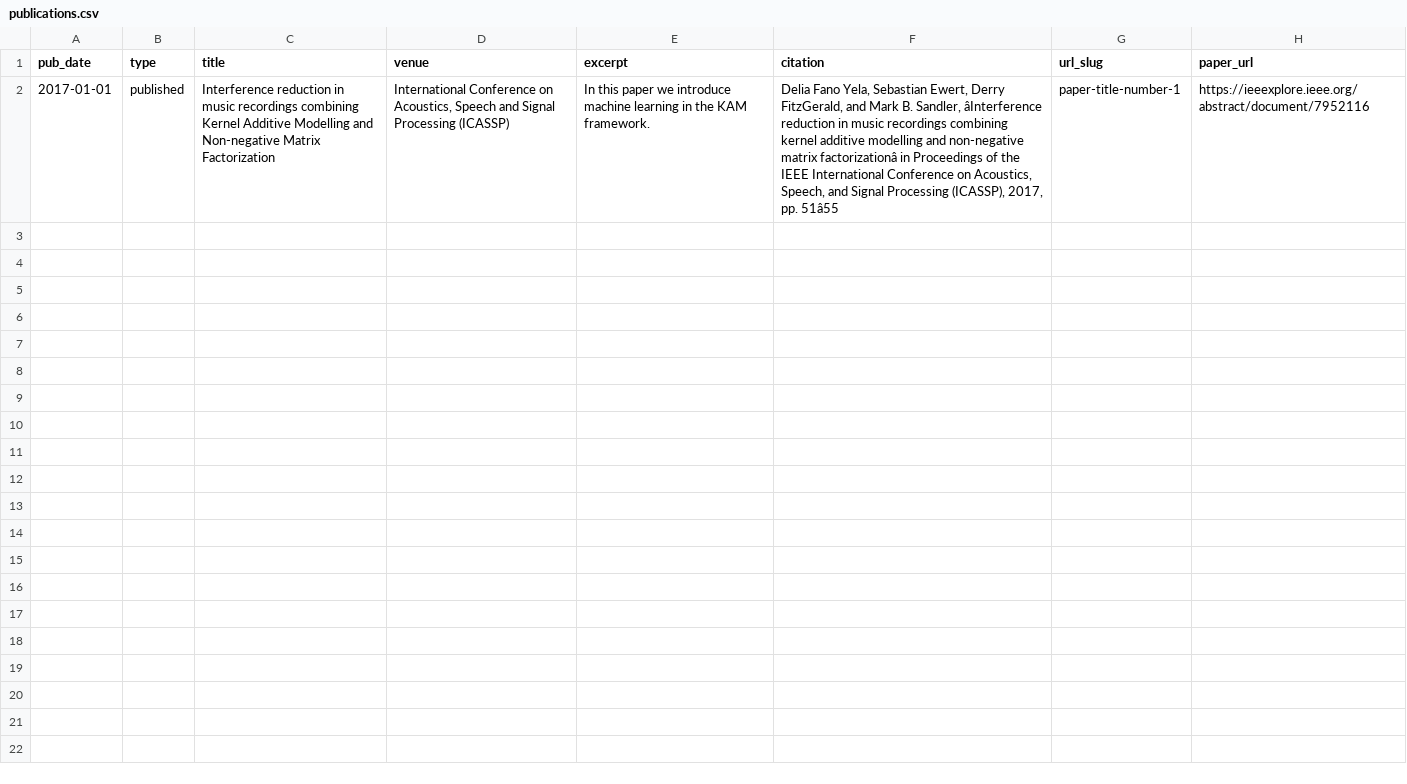
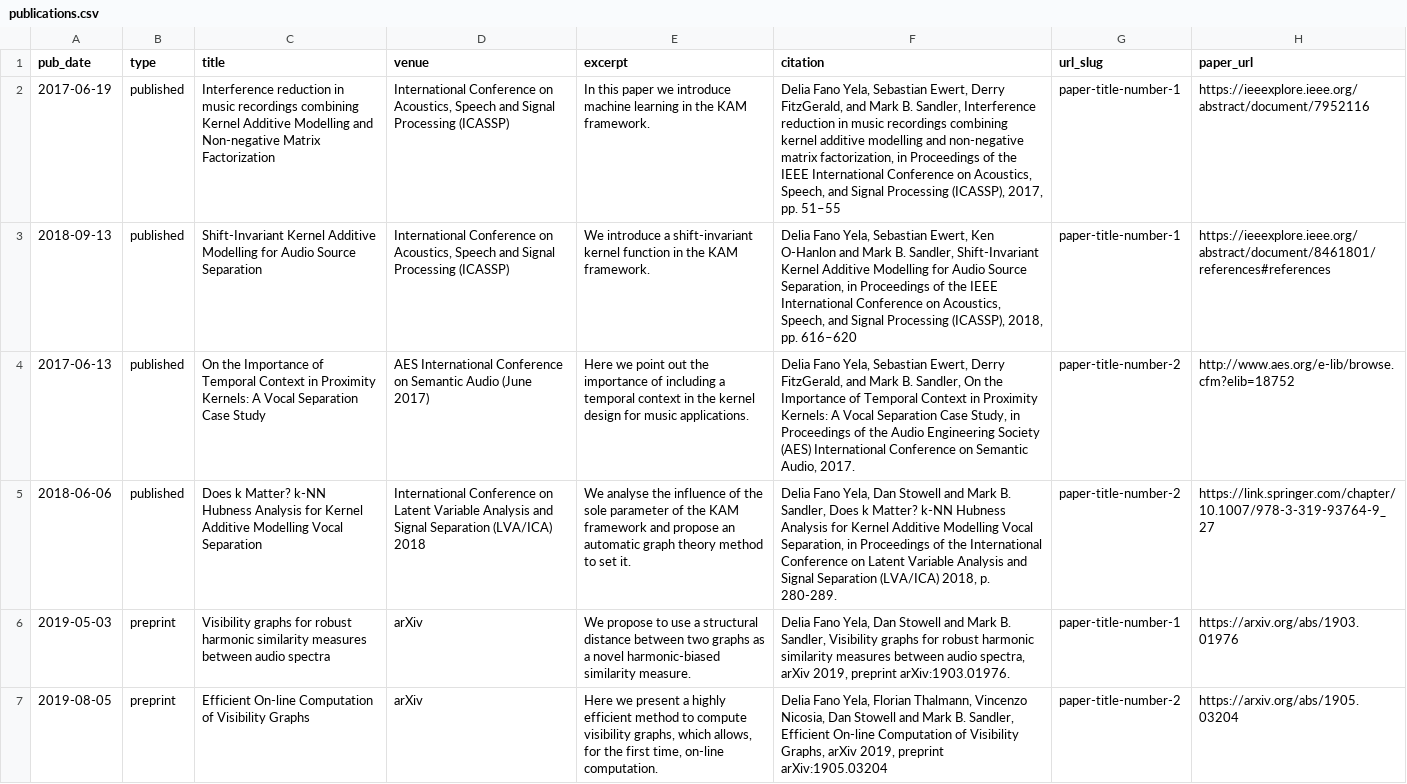
Before and after one commit to wil-j-wil/wil-j-wil2.github.io, a CSV file: markdown_generator/publications.csv, drawn as a sheet; the diff names each change by its address in the sheet, - before the commit and + after, or states it on an @@ line.

```diff
--- a/markdown_generator/publications.csv
+++ b/markdown_generator/publications.csv
-A2 (pub_date): 2017-01-01
+A2 (pub_date): 2017-06-19
-F2 (citation): …B. Sandler, âInterference reduction in music recordings combining kernel additive modelling and non-negative matrix factorizationâ in Proceedings of the IEEE International Conference on Acoustics, Speech, and Signal Processing (ICASSP), 2017, pp. 51â55
+F2 (citation): …B. Sandler, Interference reduction in music recordings combining kernel additive modelling and non-negative matrix factorization, in Proceedings of the IEEE International Conference on Acoustics, Speech, and Signal Processing (ICASSP), 2017, pp. 51–55
+row 3: 2018-09-13 | published | Shift-Invariant Kernel Additive Modelling for Audio Source Separation | International Conference on Acoustics, Speech and Signal Processing (ICASSP) | We introduce a shift-invariant kernel function in the KAM framework. | Delia Fano Yela, Sebastian Ewert, Ken O-Hanlon and Mark B. Sandler, Shift-Invariant Kernel Additive Modelling for Audio Source Separation, in Proceedings of the IEEE International Conference on Acoustics, Speech, and Signal Processing (ICASSP), 2018, pp. 616–620 | paper-title-number-1 | https://ieeexplore.ieee.org/abstract/document/8461801/references#references
+row 4: 2017-06-13 | published | On the Importance of Temporal Context in Proximity Kernels: A Vocal Separation Case Study | AES International Conference on Semantic Audio (June 2017) | Here we point out the importance of including a temporal context in the kernel design for music applications. | Delia Fano Yela, Sebastian Ewert, Derry FitzGerald, and Mark B. Sandler, On the Importance of Temporal Context in Proximity Kernels: A Vocal Separation Case Study, in Proceedings of the Audio Engineering Society (AES) International Conference on Semantic Audio, 2017. | paper-title-number-2 | http://www.aes.org/e-lib/browse.cfm?elib=18752
+row 5: 2018-06-06 | published | Does k Matter? k-NN Hubness Analysis for Kernel Additive Modelling Vocal Separation | International Conference on Latent Variable Analysis and Signal Separation (LVA/ICA) 2018 | We analyse the influence of the sole parameter of the KAM framework and propose an automatic graph theory method to set it. | Delia Fano Yela, Dan Stowell and Mark B. Sandler, Does k Matter? k-NN Hubness Analysis for Kernel Additive Modelling Vocal Separation, in Proceedings of the International Conference on Latent Variable Analysis and Signal Separation (LVA/ICA) 2018, p. 280-289. | paper-title-number-2 | https://link.springer.com/chapter/10.1007/978-3-319-93764-9_27
+row 6: 2019-05-03 | preprint | Visibility graphs for robust harmonic similarity measures between audio spectra | arXiv | We propose to use a structural distance between two graphs as a novel harmonic-biased similarity measure. | Delia Fano Yela, Dan Stowell and Mark B. Sandler, Visibility graphs for robust harmonic similarity measures between audio spectra, arXiv 2019, preprint arXiv:1903.01976. | paper-title-number-1 | https://arxiv.org/abs/1903.01976
+row 7: 2019-08-05 | preprint | Efficient On-line Computation of Visibility Graphs | arXiv | Here we present a highly efficient method to compute visibility graphs, which allows, for the first time, on-line computation. | Delia Fano Yela, Florian Thalmann, Vincenzo Nicosia, Dan Stowell and Mark B. Sandler, Efficient On-line Computation of Visibility Graphs, arXiv 2019, preprint arXiv:1905.03204 | paper-title-number-2 | https://arxiv.org/abs/1905.03204
```
Also changed, not shown: 6 other files.
